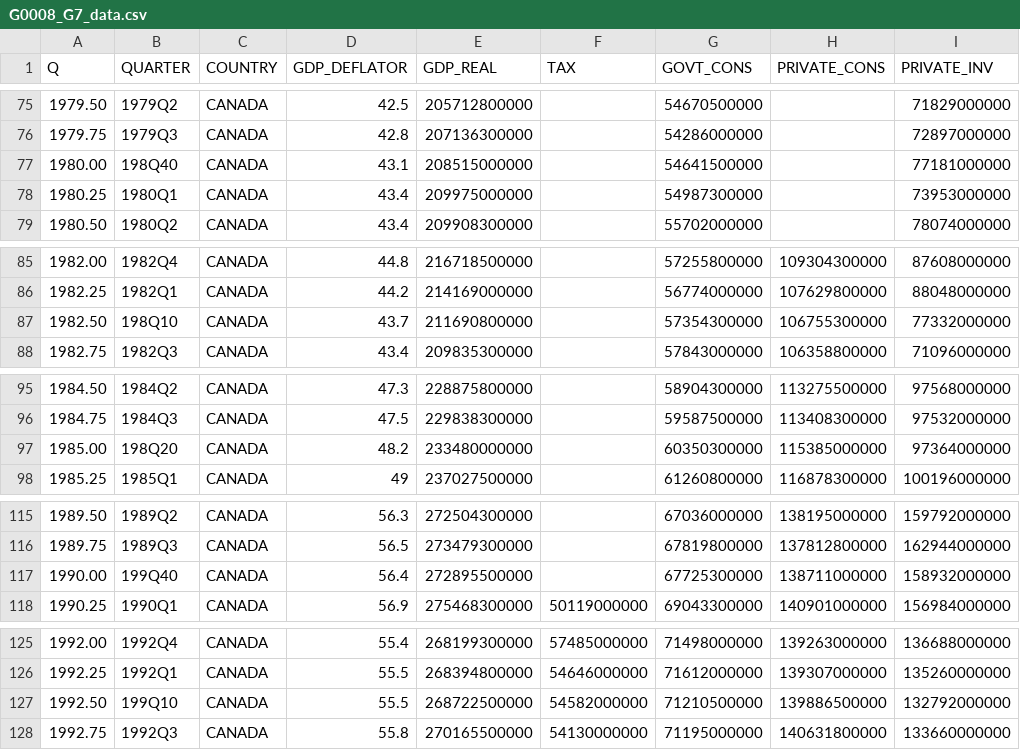
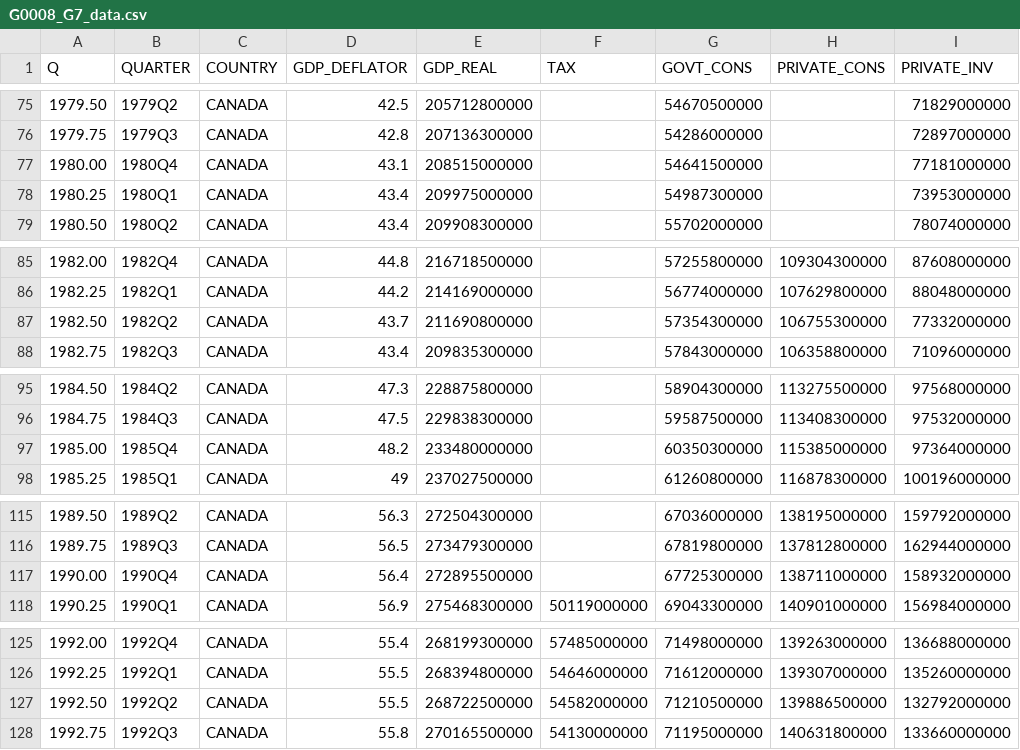
Before and after one commit to htdanil/referenced_to_github, a CSV file: G0008_G7_data.csv, drawn as a sheet; only a part is shown, gaps mark what is left out; the diff covers the shown part only; the diff names each change by its address in the sheet, - before the commit and + after, or states it on an @@ line.

```diff
--- a/G0008_G7_data.csv
+++ b/G0008_G7_data.csv
-B77 (QUARTER): 198Q40
+B77 (QUARTER): 1980Q4
-B87 (QUARTER): 198Q10
+B87 (QUARTER): 1982Q2
-B97 (QUARTER): 198Q20
+B97 (QUARTER): 1985Q4
-B117 (QUARTER): 199Q40
+B117 (QUARTER): 1990Q4
-B127 (QUARTER): 199Q10
+B127 (QUARTER): 1992Q2
```
Also changed, not shown: 121 edited cells elsewhere in this file.
